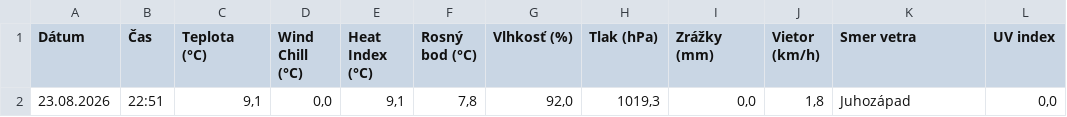
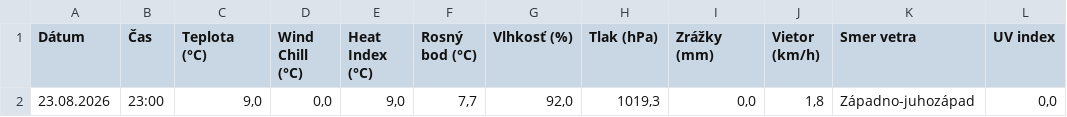
Before and after one commit to dafecko/Puste_Pole_Meteo, a CSV file: meteo_aktualne.csv, drawn as a sheet.

```diff
--- a/meteo_aktualne.csv
+++ b/meteo_aktualne.csv
@@ -1,2 +1,2 @@
 Dátum;Čas;Teplota (°C);Wind Chill (°C);Heat Index (°C);Rosný bod (°C);Vlhkosť (%);Tlak (hPa);Zrážky (mm);Vietor (km/h);Smer vetra;UV index
-23.08.2026;22:51;9,1;0,0;9,1;7,8;92,0;1019,3;0,0;1,8;Juhozápad;0,0
+23.08.2026;23:00;9,0;0,0;9,0;7,7;92,0;1019,3;0,0;1,8;Západno-juhozápad;0,0
```
